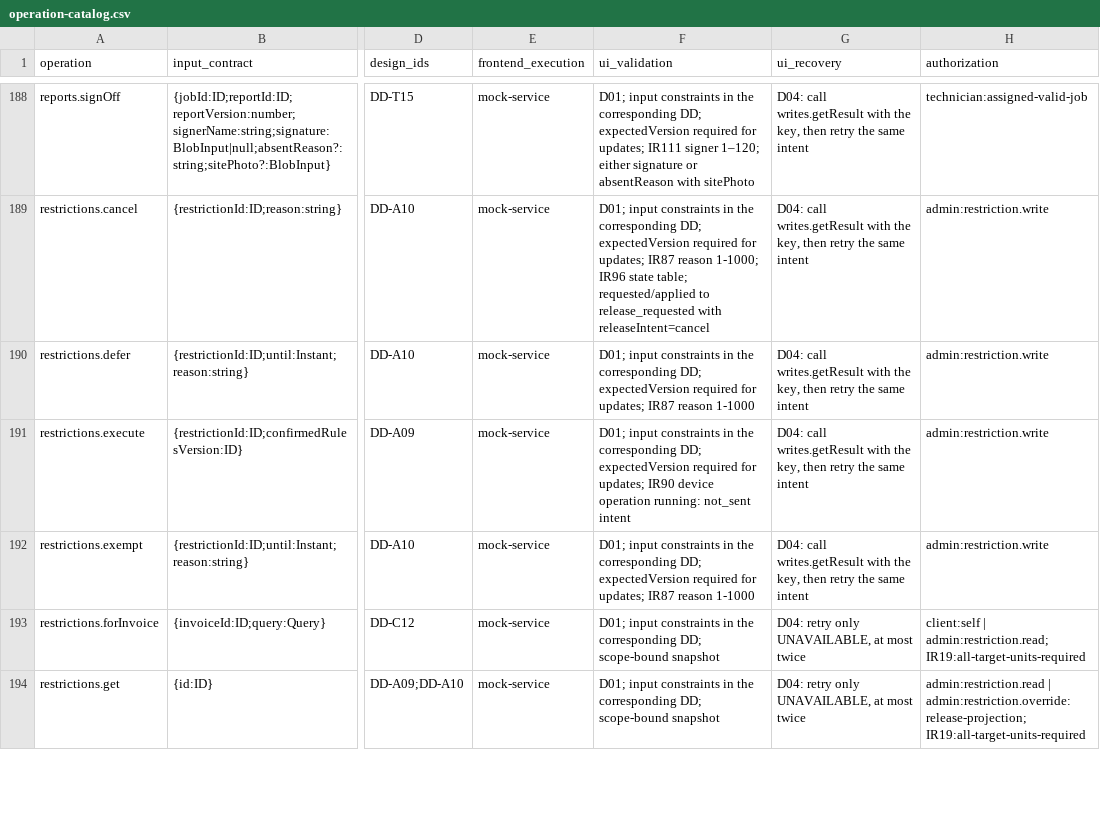
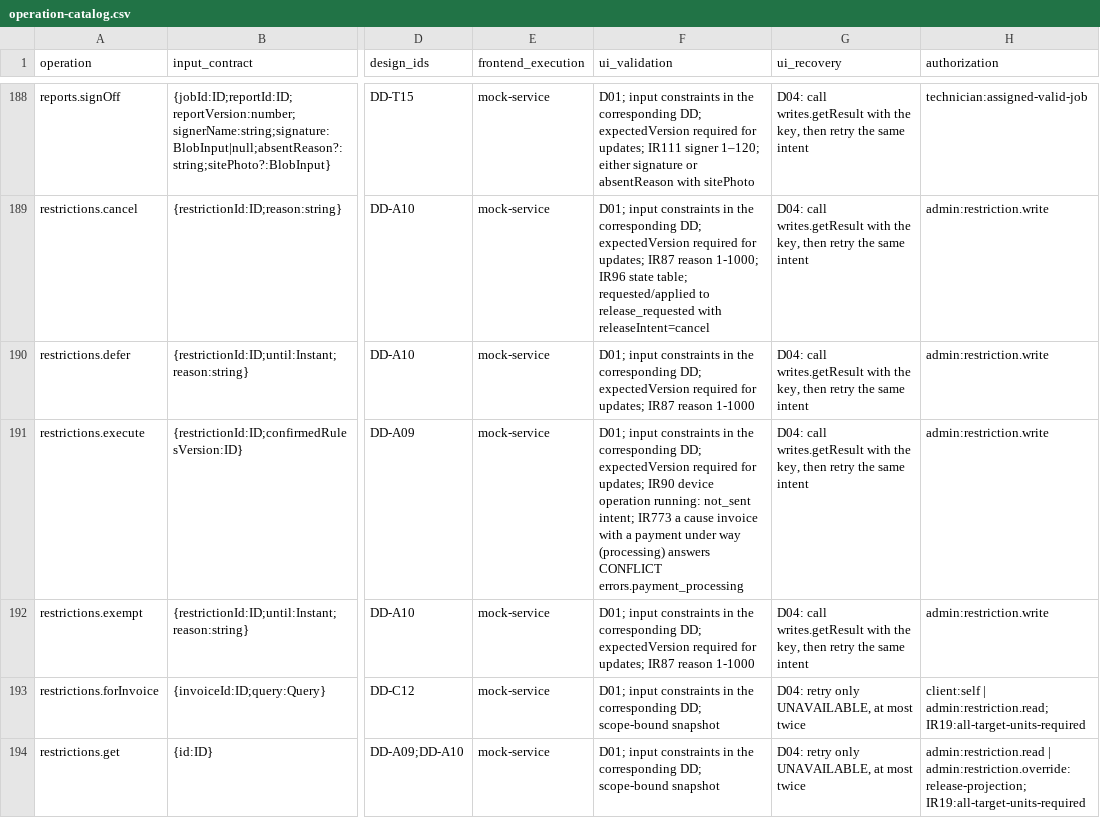
Before and after one commit to Aquarius0715/AC-Project, a CSV file: docs/02-design/operation-catalog.csv, drawn as a sheet; only a part is shown, gaps mark what is left out; the diff names each change by its address in the sheet, - before the commit and + after, or states it on an @@ line.

```diff
--- a/docs/02-design/operation-catalog.csv
+++ b/docs/02-design/operation-catalog.csv
-F191 (ui_validation): …running: not_sent intent
+F191 (ui_validation): …running: not_sent intent; IR773 a cause invoice with a payment under way (processing) answers CONFLICT errors.payment_processing
```
Also changed, not shown: 21 other files.
